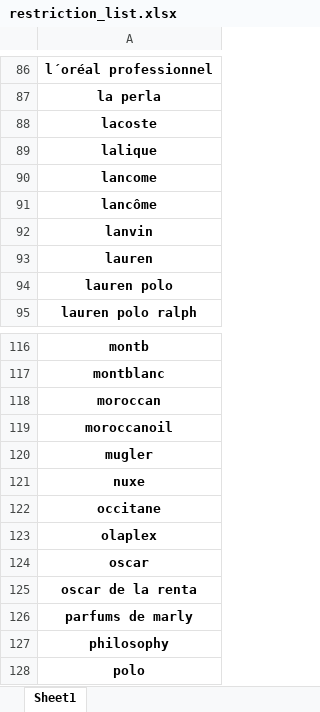
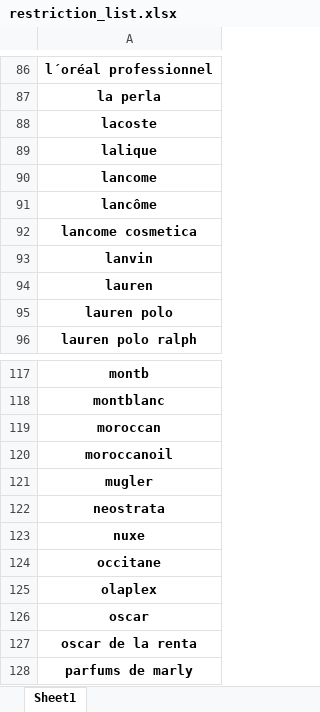
Before and after one commit to paskag/automation_of_analysis, an Excel workbook: restriction_list.xlsx, sheet Sheet1, drawn as a sheet; only a part is shown, gaps mark what is left out; the shorter side is filled out with more unchanged rows; values as stored, in another font and other column widths than the file's, no borders; conditional formats not drawn; the diff names each change by its address in the sheet, - before the commit and + after, or states it on an @@ line.

Commit message:
extended restriction list

```diff
--- a/restriction_list.xlsx (sheet Sheet1)
+++ b/restriction_list.xlsx (sheet Sheet1)
+row 92: lancome cosmetica
+row 122: neostrata
```
